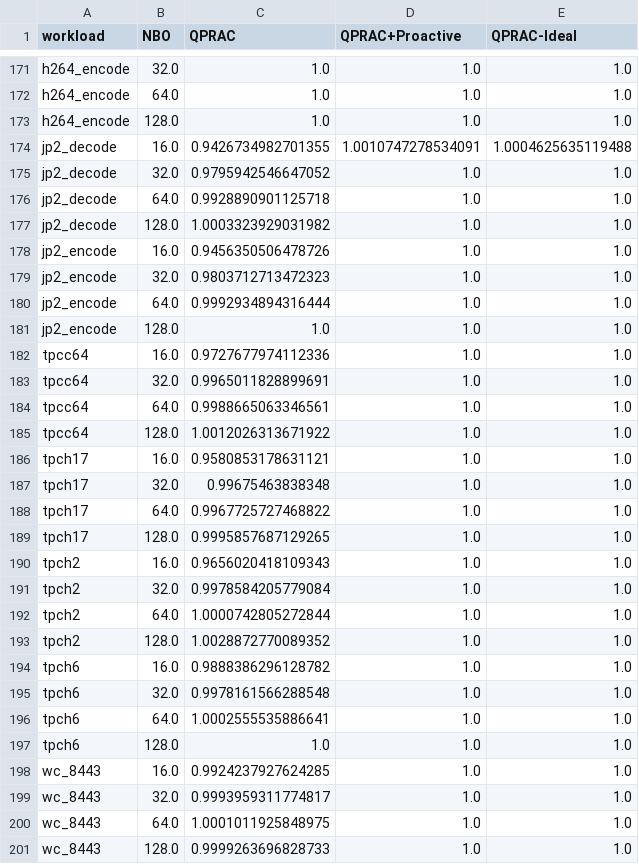
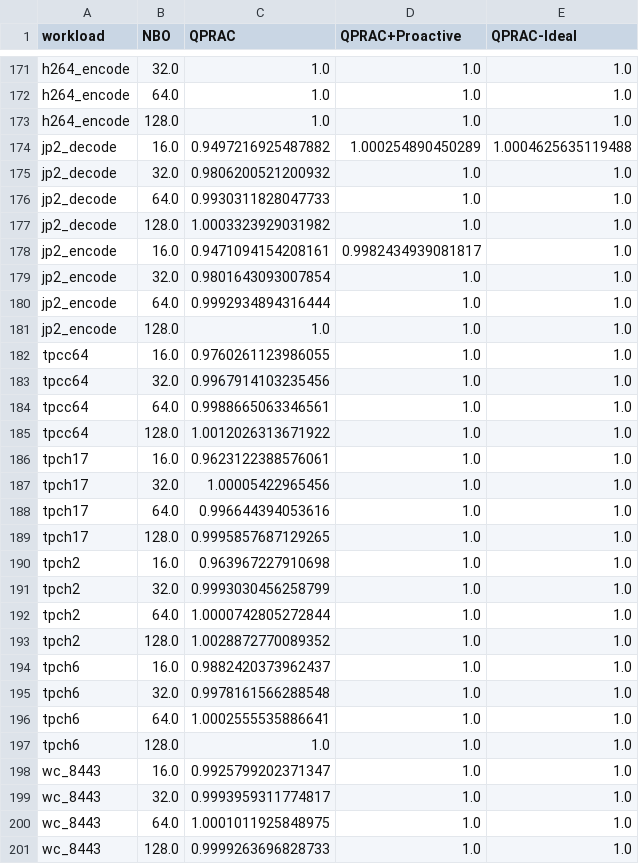
Before and after one commit to sith-lab/qprac, a CSV file: perf_analysis/results/sample_results/csvs/QPRAC_NBO_Results.csv, drawn as a sheet; only a part is shown, gaps mark what is left out; the diff covers the shown part only.

Commit message:
fix bug for queue size of 1 and update sample results

```diff
--- a/perf_analysis/results/sample_results/csvs/QPRAC_NBO_Results.csv
+++ b/perf_analysis/results/sample_results/csvs/QPRAC_NBO_Results.csv
@@ -173,23 +173,23 @@ h264_encode,64.0,1.0,1.0,1.0
 h264_encode,128.0,1.0,1.0,1.0
-jp2_decode,16.0,0.9426734982701355,1.0010747278534091,1.0004625635119488
-jp2_decode,32.0,0.9795942546647052,1.0,1.0
-jp2_decode,64.0,0.9928890901125718,1.0,1.0
+jp2_decode,16.0,0.9497216925487882,1.000254890450289,1.0004625635119488
+jp2_decode,32.0,0.9806200521200932,1.0,1.0
+jp2_decode,64.0,0.9930311828047733,1.0,1.0
 jp2_decode,128.0,1.0003323929031982,1.0,1.0
-jp2_encode,16.0,0.9456350506478726,1.0,1.0
-jp2_encode,32.0,0.9803712713472323,1.0,1.0
+jp2_encode,16.0,0.9471094154208161,0.9982434939081817,1.0
+jp2_encode,32.0,0.9801643093007854,1.0,1.0
 jp2_encode,64.0,0.9992934894316444,1.0,1.0
 jp2_encode,128.0,1.0,1.0,1.0
-tpcc64,16.0,0.9727677974112336,1.0,1.0
-tpcc64,32.0,0.9965011828899691,1.0,1.0
+tpcc64,16.0,0.9760261123986055,1.0,1.0
+tpcc64,32.0,0.9967914103235456,1.0,1.0
 tpcc64,64.0,0.9988665063346561,1.0,1.0
 tpcc64,128.0,1.0012026313671922,1.0,1.0
-tpch17,16.0,0.9580853178631121,1.0,1.0
-tpch17,32.0,0.99675463838348,1.0,1.0
-tpch17,64.0,0.9967725727468822,1.0,1.0
+tpch17,16.0,0.9623122388576061,1.0,1.0
+tpch17,32.0,1.00005422965456,1.0,1.0
+tpch17,64.0,0.996644394053616,1.0,1.0
 tpch17,128.0,0.9995857687129265,1.0,1.0
-tpch2,16.0,0.9656020418109343,1.0,1.0
-tpch2,32.0,0.9978584205779084,1.0,1.0
+tpch2,16.0,0.963967227910698,1.0,1.0
+tpch2,32.0,0.9993030456258799,1.0,1.0
 tpch2,64.0,1.0000742805272844,1.0,1.0
 tpch2,128.0,1.0028872770089352,1.0,1.0
-tpch6,16.0,0.9888386296128782,1.0,1.0
+tpch6,16.0,0.9882420373962437,1.0,1.0
 tpch6,32.0,0.9978161566288548,1.0,1.0
@@ -197,3 +197,3 @@ tpch6,64.0,1.0002555535886641,1.0,1.0
 tpch6,128.0,1.0,1.0,1.0
-wc_8443,16.0,0.9924237927624285,1.0,1.0
+wc_8443,16.0,0.9925799202371347,1.0,1.0
 wc_8443,32.0,0.9993959311774817,1.0,1.0
```
Also changed, not shown: 126 edited cells elsewhere in this file, perf_analysis/results/sample_results/csvs/QPRAC_32NBO_5PSQ_results.csv, perf_analysis/results/sample_results/csvs/QPRAC_ABO_results.csv, 10 other files.
